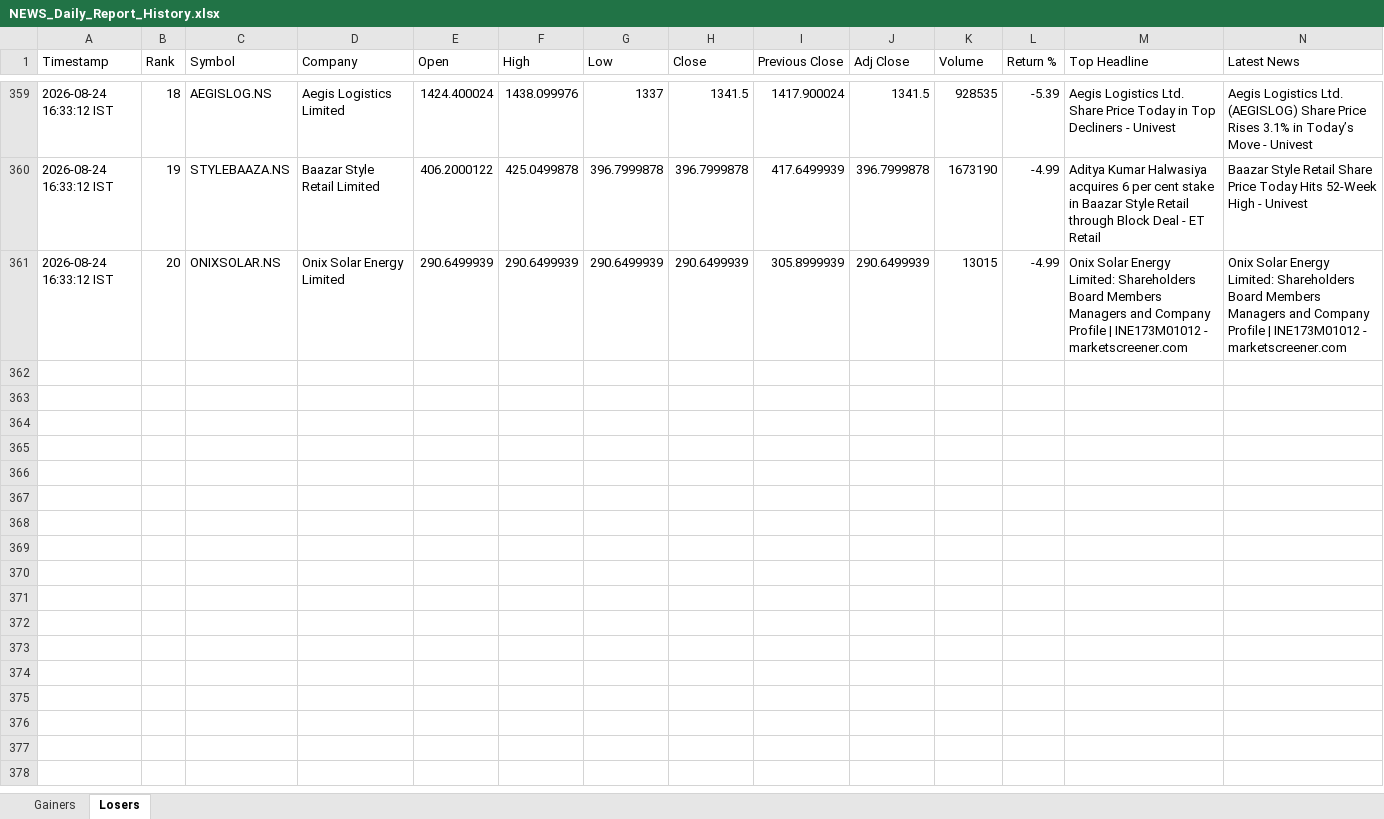
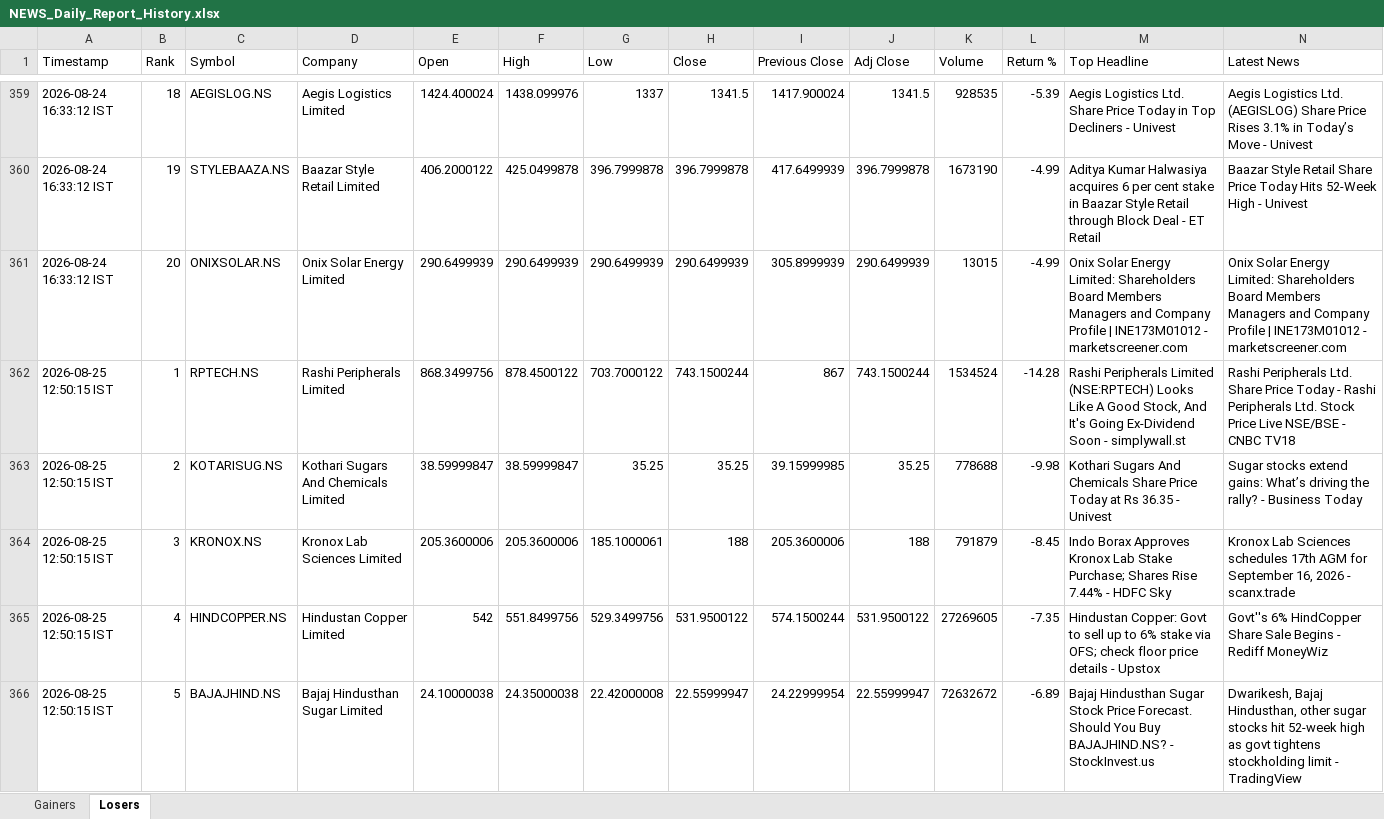
Before and after one commit to PavanSaiNekkala/Swing_Scanner_Latest, an Excel workbook: NEWS_Daily_Report/output/history/NEWS_Daily_Report_History.xlsx, sheet Losers, drawn as a sheet; only a part is shown, gaps mark what is left out; values as stored, in another font and other column widths than the file's, no borders; rows hold the shown columns only; the diff covers the shown part only; the diff names each change by its address in the sheet, - before the commit and + after, or states it on an @@ line.

```diff
--- a/NEWS_Daily_Report/output/history/NEWS_Daily_Report_History.xlsx (sheet Losers)
+++ b/NEWS_Daily_Report/output/history/NEWS_Daily_Report_History.xlsx (sheet Losers)
+row 362: 2026-08-25 12:50:15 IST | 1 | RPTECH.NS | Rashi Peripherals Limited | 868.3499756 | 878.4500122 | 703.7000122 | 743.1500244 | 867 | 743.1500244 | 1534524 | -14.28 | Rashi Peripherals Limited (NSE:RPTECH) Looks Like A Good Stock, And It's Going Ex-Dividend Soon - simplywall.st | Rashi Peripherals Ltd. Share Price Today - Rashi Peripherals Ltd. Stock Price Live NSE/BSE - CNBC TV18
+row 363: 2026-08-25 12:50:15 IST | 2 | KOTARISUG.NS | Kothari Sugars And Chemicals Limited | 38.59999847 | 38.59999847 | 35.25 | 35.25 | 39.15999985 | 35.25 | 778688 | -9.98 | Kothari Sugars And Chemicals Share Price Today at Rs 36.35 - Univest | Sugar stocks extend gains: What’s driving the rally? - Business Today
+row 364: 2026-08-25 12:50:15 IST | 3 | KRONOX.NS | Kronox Lab Sciences Limited | 205.3600006 | 205.3600006 | 185.1000061 | 188 | 205.3600006 | 188 | 791879 | -8.45 | Indo Borax Approves Kronox Lab Stake Purchase; Shares Rise 7.44% - HDFC Sky | Kronox Lab Sciences schedules 17th AGM for September 16, 2026 - scanx.trade
+row 365: 2026-08-25 12:50:15 IST | 4 | HINDCOPPER.NS | Hindustan Copper Limited | 542 | 551.8499756 | 529.3499756 | 531.9500122 | 574.1500244 | 531.9500122 | 27269605 | -7.35 | Hindustan Copper: Govt to sell up to 6% stake via OFS; check floor price details - Upstox | Govt''s 6% HindCopper Share Sale Begins - Rediff MoneyWiz
+row 366: 2026-08-25 12:50:15 IST | 5 | BAJAJHIND.NS | Bajaj Hindusthan Sugar Limited | 24.10000038 | 24.35000038 | 22.42000008 | 22.55999947 | 24.22999954 | 22.55999947 | 72632672 | -6.89 | Bajaj Hindusthan Sugar Stock Price Forecast. Should You Buy BAJAJHIND.NS? - StockInvest.us | Dwarikesh, Bajaj Hindusthan, other sugar stocks hit 52-week high as govt tightens stockholding limit - TradingView
```
Also changed, not shown: 15 added rows elsewhere in this sheet, sheet Gainers, NEWS_Daily_Report/output/latest/NEWS_Daily_Report.xlsx.
